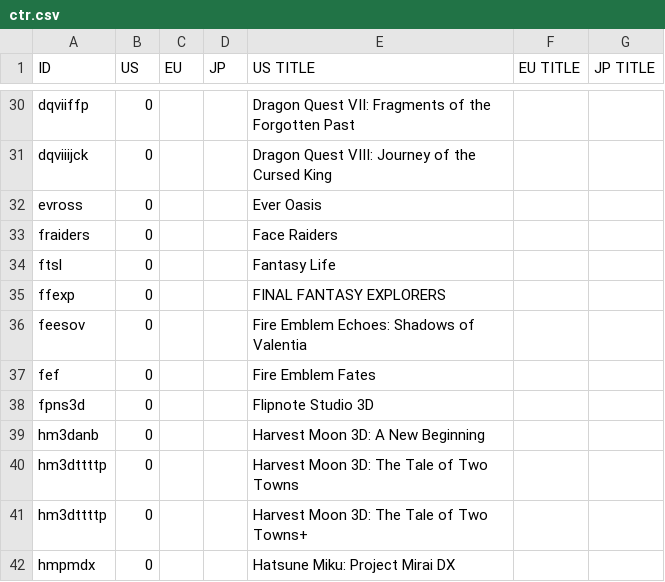
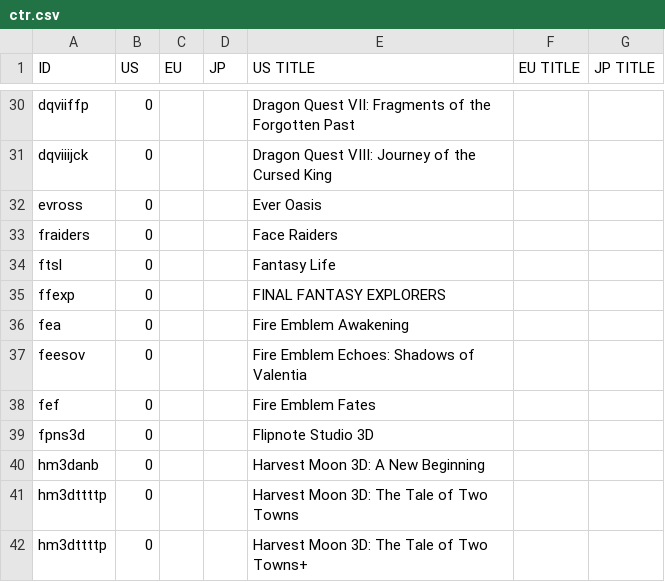
Before and after one commit to ninstar/Rich-Presence-U-DB, a CSV file: titles/ctr.csv, drawn as a sheet; only a part is shown, gaps mark what is left out; the shorter side is filled out with more unchanged rows.

```diff
--- a/titles/ctr.csv
+++ b/titles/ctr.csv
@@ -35,2 +35,3 @@ ftsl,0,,,Fantasy Life,,
 ffexp,0,,,FINAL FANTASY EXPLORERS,,
+fea,0,,,Fire Emblem Awakening,,
 feesov,0,,,Fire Emblem Echoes: Shadows of Valentia,,
```
Also changed, not shown: titles/hac.csv.
